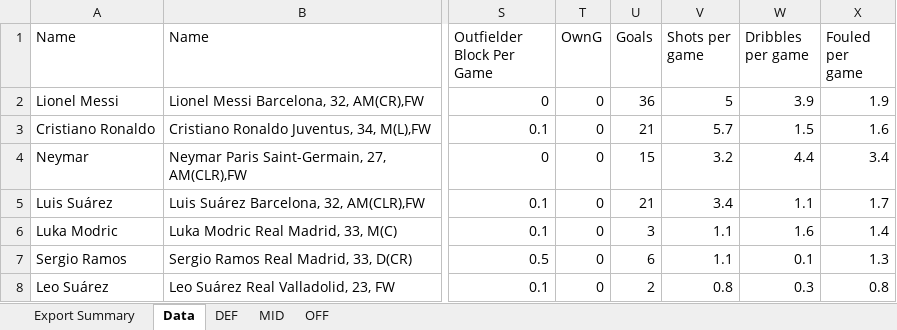
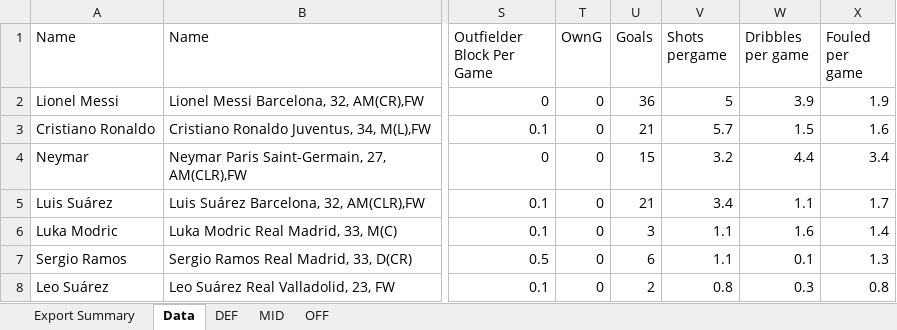
Before and after one commit to anish-dev21/FIFA_Data_Analytics, an Excel workbook: Data.xlsx, sheet Data, drawn as a sheet; only a part is shown, gaps mark what is left out; values as stored, in another font and other column widths than the file's, no borders; ↵ is a line break in a cell; the diff names each change by its address in the sheet, - before the commit and + after, or states it on an @@ line.

```diff
--- a/Data.xlsx (sheet Data)
+++ b/Data.xlsx (sheet Data)
-V1: Shots per ↵ game
+V1: Shots pergame
```
Also changed, not shown: sheet Export Summary, 10 other files.
